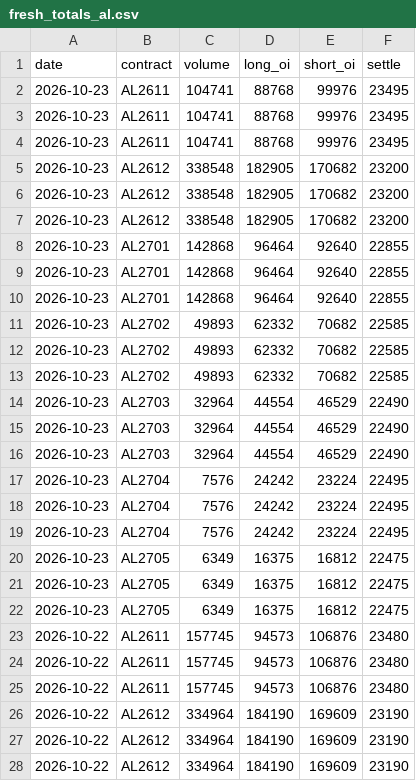
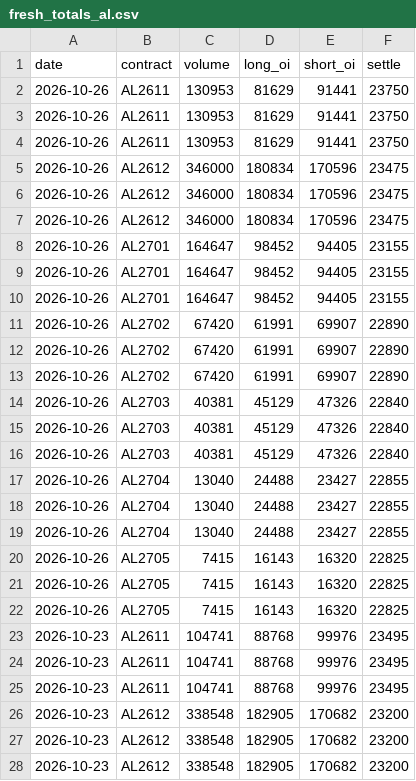
Before and after one commit to yutongchai-bit/shfe-dashboard, a CSV file: data/fresh_totals_al.csv, drawn as a sheet; only a part is shown; the shorter side is filled out with more unchanged rows; the diff names each change by its address in the sheet, - before the commit and + after, or states it on an @@ line.

```diff
--- a/data/fresh_totals_al.csv
+++ b/data/fresh_totals_al.csv
+row 2: 2026-10-26 | AL2611 | 130953 | 81629 | 91441 | 23750
+row 3: 2026-10-26 | AL2611 | 130953 | 81629 | 91441 | 23750
+row 4: 2026-10-26 | AL2611 | 130953 | 81629 | 91441 | 23750
+row 5: 2026-10-26 | AL2612 | 346000 | 180834 | 170596 | 23475
+row 6: 2026-10-26 | AL2612 | 346000 | 180834 | 170596 | 23475
+row 7: 2026-10-26 | AL2612 | 346000 | 180834 | 170596 | 23475
+row 8: 2026-10-26 | AL2701 | 164647 | 98452 | 94405 | 23155
+row 9: 2026-10-26 | AL2701 | 164647 | 98452 | 94405 | 23155
+row 10: 2026-10-26 | AL2701 | 164647 | 98452 | 94405 | 23155
+row 11: 2026-10-26 | AL2702 | 67420 | 61991 | 69907 | 22890
+row 12: 2026-10-26 | AL2702 | 67420 | 61991 | 69907 | 22890
+row 13: 2026-10-26 | AL2702 | 67420 | 61991 | 69907 | 22890
+row 14: 2026-10-26 | AL2703 | 40381 | 45129 | 47326 | 22840
+row 15: 2026-10-26 | AL2703 | 40381 | 45129 | 47326 | 22840
+row 16: 2026-10-26 | AL2703 | 40381 | 45129 | 47326 | 22840
+row 17: 2026-10-26 | AL2704 | 13040 | 24488 | 23427 | 22855
+row 18: 2026-10-26 | AL2704 | 13040 | 24488 | 23427 | 22855
+row 19: 2026-10-26 | AL2704 | 13040 | 24488 | 23427 | 22855
+row 20: 2026-10-26 | AL2705 | 7415 | 16143 | 16320 | 22825
+row 21: 2026-10-26 | AL2705 | 7415 | 16143 | 16320 | 22825
+row 22: 2026-10-26 | AL2705 | 7415 | 16143 | 16320 | 22825
```
Also changed, not shown: data/fresh_positions_al.csv, data/fresh_positions_cu.csv, 14 other files.
